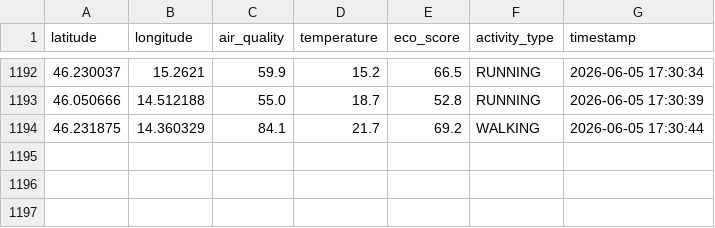
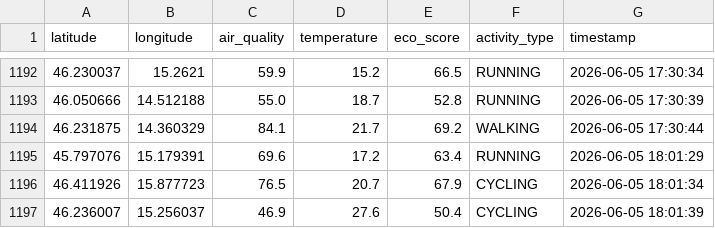
Before and after one commit to Lupet007/ecoflow, a CSV file: succulent/data/data.csv, drawn as a sheet; only a part is shown, gaps mark what is left out.

```diff
--- a/succulent/data/data.csv
+++ b/succulent/data/data.csv
@@ -1194 +1194,4 @@ latitude,longitude,air_quality,temperature,eco_score,activity_type,timestamp
 46.231875,14.360329,84.1,21.7,69.2,WALKING,2026-06-05 17:30:44
+45.797076,15.179391,69.6,17.2,63.4,RUNNING,2026-06-05 18:01:29
+46.411926,15.877723,76.5,20.7,67.9,CYCLING,2026-06-05 18:01:34
+46.236007,15.256037,46.9,27.6,50.4,CYCLING,2026-06-05 18:01:39
```
Also changed, not shown: 2 other files.
